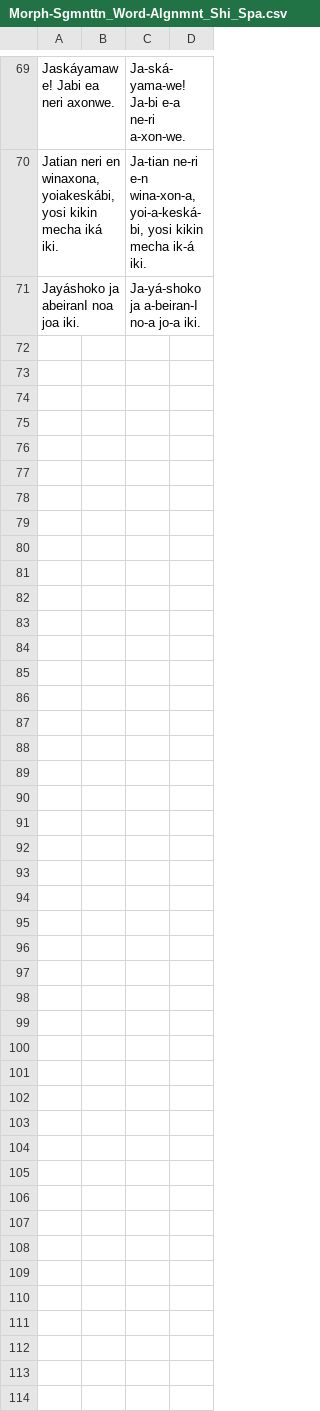
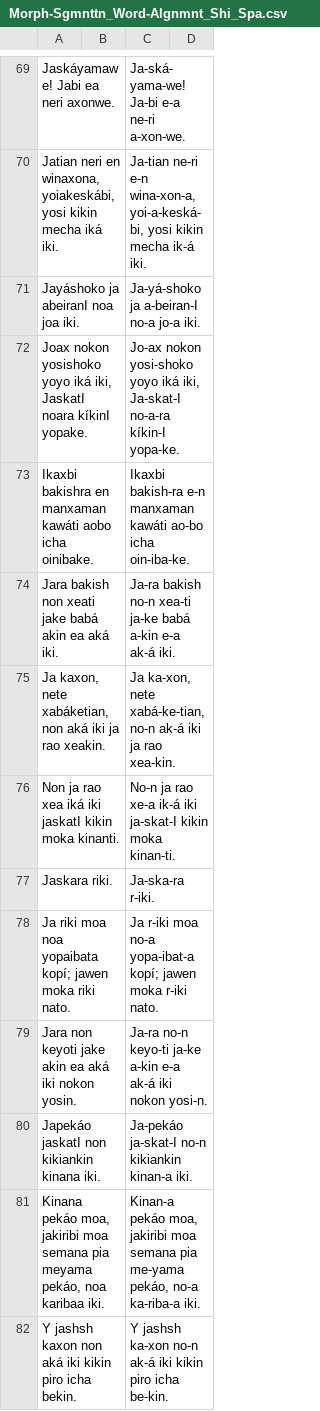
Before and after one commit to husseinfardous/shipibo_conibo_e_learning_web_app, a CSV file: data/app_corpus/gold_standard/Morph-Sgmnttn_Word-Algnmnt_Shi_Spa.csv, drawn as a sheet; only a part is shown, gaps mark what is left out; the diff names each change by its address in the sheet, - before the commit and + after, or states it on an @@ line.

Commit message:
added more data to shi-span gold standard file

```diff
--- a/data/app_corpus/gold_standard/Morph-Sgmnttn_Word-Algnmnt_Shi_Spa.csv
+++ b/data/app_corpus/gold_standard/Morph-Sgmnttn_Word-Algnmnt_Shi_Spa.csv
+row 72: Joax nokon yosishoko yoyo iká iki, JaskatI noara kíkinI yopake. |  | Jo-ax nokon yosi-shoko yoyo iká iki, Ja-skat-I no-a-ra kíkin-I yopa-ke.
+row 73: Ikaxbi bakishra en manxaman kawáti aobo icha oinibake. |  | Ikaxbi bakish-ra e-n manxaman kawáti ao-bo icha oin-iba-ke.
+row 74: Jara bakish non xeati jake babá akin ea aká iki. |  | Ja-ra bakish no-n xea-ti ja-ke babá a-kin e-a ak-á iki.
+row 75: Ja kaxon, nete xabáketian, non aká iki ja rao xeakin. |  | Ja ka-xon, nete xabá-ke-tian, no-n ak-á iki ja rao xea-kin.
+row 76: Non ja rao xea iká iki jaskatI kikin moka kinanti. |  | No-n ja rao xe-a ik-á iki ja-skat-I kikin moka kinan-ti.
+row 77: Jaskara riki. |  | Ja-ska-ra r-iki.
+row 78: Ja riki moa noa yopaibata kopí; jawen moka riki nato. |  | Ja r-iki moa no-a yopa-ibat-a kopí; jawen moka r-iki nato.
+row 79: Jara non keyoti jake akin ea aká iki nokon yosin. |  | Ja-ra no-n keyo-ti ja-ke a-kin e-a ak-á iki nokon yosi-n.
+row 80: Japekáo jaskatI non kikiankin kinana iki. |  | Ja-pekáo ja-skat-I no-n kikiankin kinan-a iki.
+row 81: Kinana pekáo moa, jakiribi moa semana pia meyama pekáo, noa karibaa iki. |  | Kinan-a pekáo moa, jakiribi moa semana pia me-yama pekáo, no-a ka-riba-a iki.
+row 82: Y jashsh kaxon non aká iki kikin piro icha bekin. |  | Y jashsh ka-xon no-n ak-á iki kikin piro icha be-kin.
```
